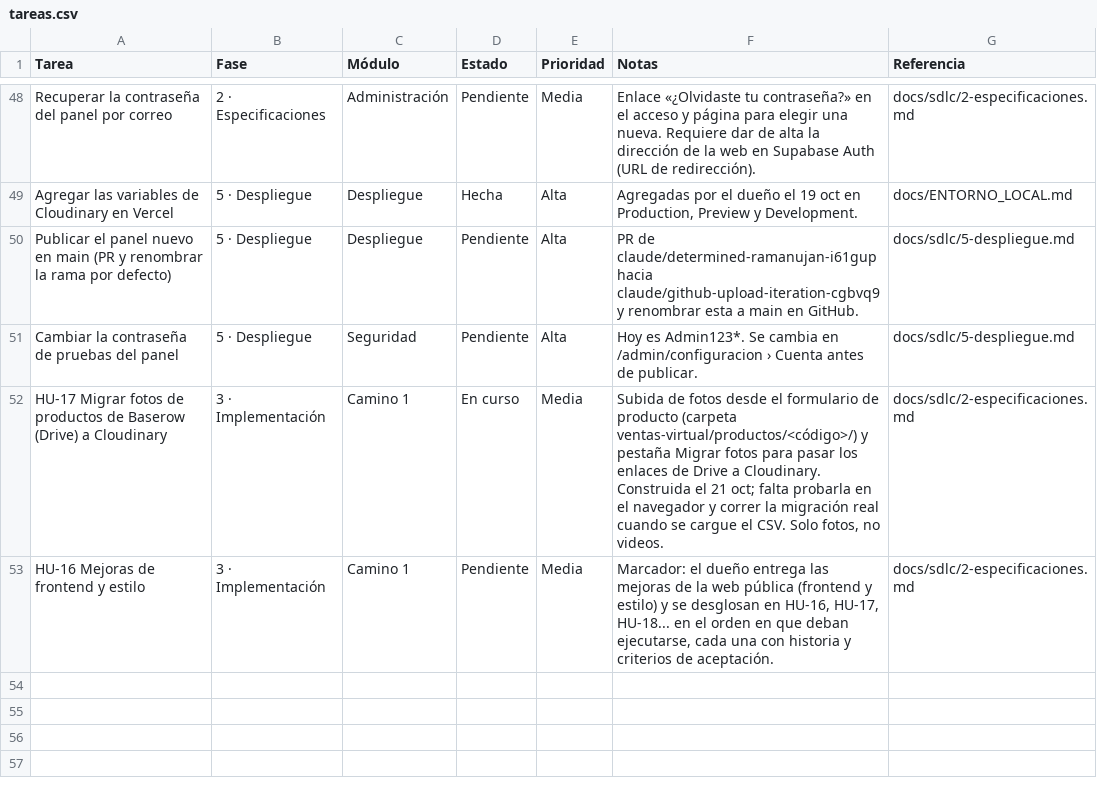
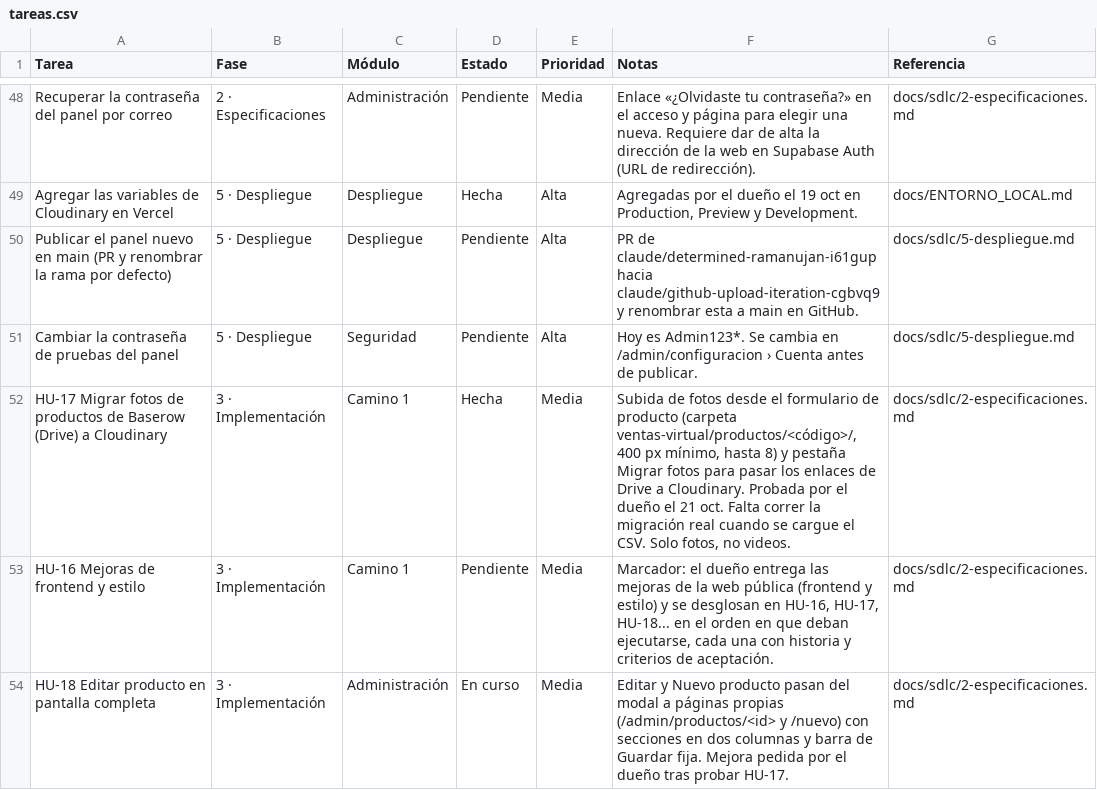
Before and after one commit to Appsheet-jm456/ventas-virtuales-web, a CSV file: docs/notion/tareas.csv, drawn as a sheet; only a part is shown, gaps mark what is left out.

```diff
--- a/docs/notion/tareas.csv
+++ b/docs/notion/tareas.csv
@@ -51,3 +51,4 @@ Publicar el panel nuevo en main (PR y renombrar la rama por defecto),5 · Despli
 Cambiar la contraseña de pruebas del panel,5 · Despliegue,Seguridad,Pendiente,Alta,Hoy es Admin123*. Se cambia en /admin/configuracion › Cuenta antes de publicar.,docs/sdlc/5-despliegue.md
-HU-17 Migrar fotos de productos de Baserow (Drive) a Cloudinary,3 · Implementación,Camino 1,En curso,Media,"Subida de fotos desde el formulario de producto (carpeta ventas-virtual/productos/<código>/) y pestaña Migrar fotos para pasar los enlaces de Drive a Cloudinary. Construida el 21 oct; falta probarla en el navegador y correr la migración real cuando se cargue el CSV. Solo fotos, no videos.",docs/sdlc/2-especificaciones.md
+HU-17 Migrar fotos de productos de Baserow (Drive) a Cloudinary,3 · Implementación,Camino 1,Hecha,Media,"Subida de fotos desde el formulario de producto (carpeta ventas-virtual/productos/<código>/, 400 px mínimo, hasta 8) y pestaña Migrar fotos para pasar los enlaces de Drive a Cloudinary. Probada por el dueño el 21 oct. Falta correr la migración real cuando se cargue el CSV. Solo fotos, no videos.",docs/sdlc/2-especificaciones.md
 HU-16 Mejoras de frontend y estilo,3 · Implementación,Camino 1,Pendiente,Media,"Marcador: el dueño entrega las mejoras de la web pública (frontend y estilo) y se desglosan en HU-16, HU-17, HU-18... en el orden en que deban ejecutarse, cada una con historia y criterios de aceptación.",docs/sdlc/2-especificaciones.md
+HU-18 Editar producto en pantalla completa,3 · Implementación,Administración,En curso,Media,Editar y Nuevo producto pasan del modal a páginas propias (/admin/productos/<id> y /nuevo) con secciones en dos columnas y barra de Guardar fija. Mejora pedida por el dueño tras probar HU-17.,docs/sdlc/2-especificaciones.md
```
Also changed, not shown: 11 other files.
